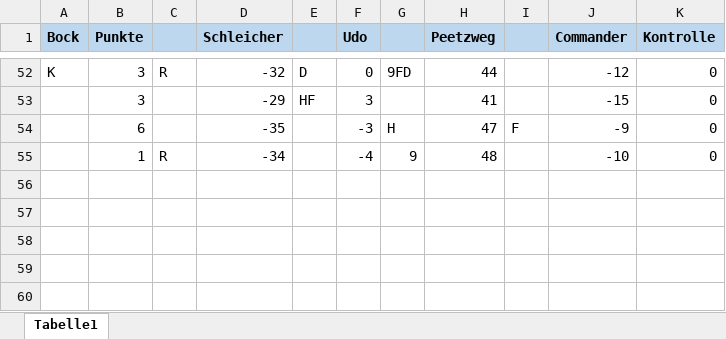
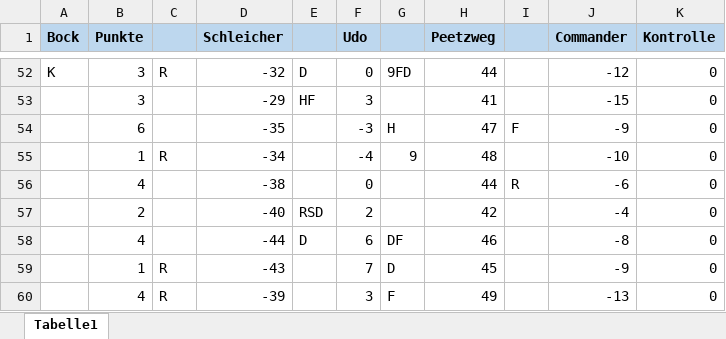
Before and after one commit to t0ttens/CardGame, an Excel workbook: Doppelkopf.xlsx, sheet Tabelle1, drawn as a sheet; only a part is shown, gaps mark what is left out; values as stored, in another font and other column widths than the file's, no borders; charts and pictures not drawn; the diff names each change by its address in the sheet, - before the commit and + after, or states it on an @@ line.

```diff
--- a/Doppelkopf.xlsx (sheet Tabelle1)
+++ b/Doppelkopf.xlsx (sheet Tabelle1)
+row 56:  | 4 |  | -38 |  | 0 |  | 44 | R | -6 | 0
+row 57:  | 2 |  | -40 | RSD | 2 |  | 42 |  | -4 | 0
+row 58:  | 4 |  | -44 | D | 6 | DF | 46 |  | -8 | 0
+row 59:  | 1 | R | -43 |  | 7 | D | 45 |  | -9 | 0
+row 60:  | 4 | R | -39 |  | 3 | F | 49 |  | -13 | 0
```
Also changed, not shown: charts or pictures, 1 other file.
